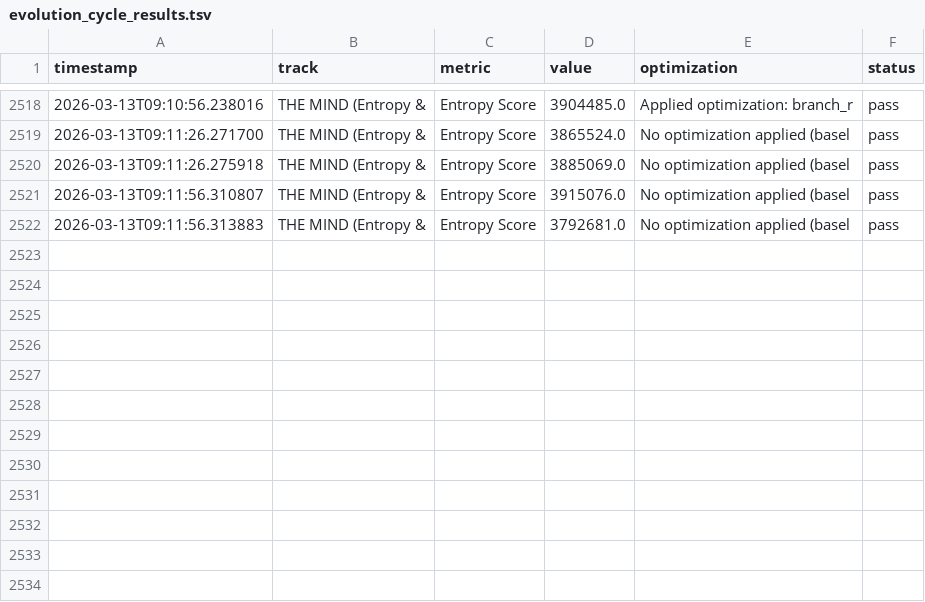
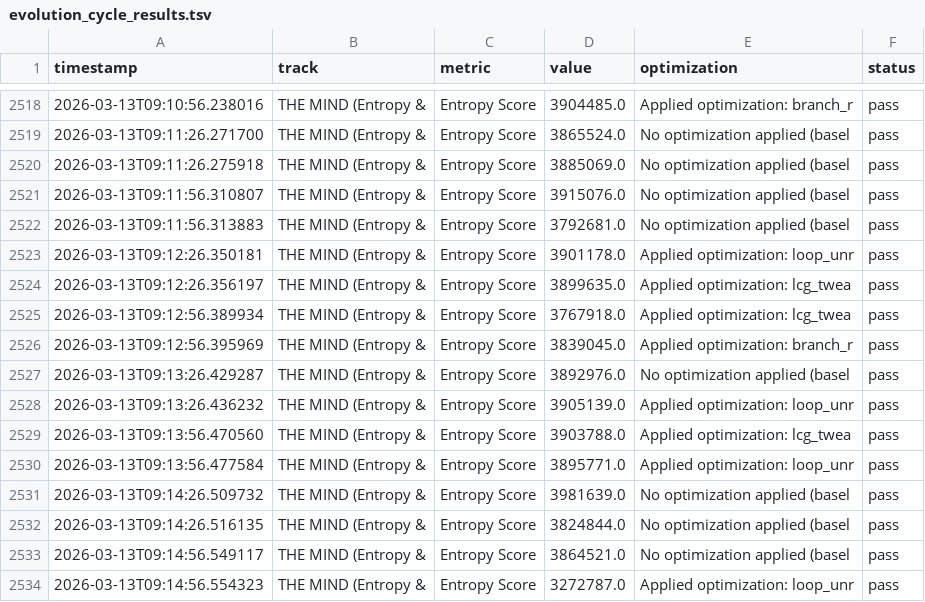
Before and after one commit to tdw419/geometry_os, a TSV file: apps/autoresearch/evolution_cycle_results.tsv, drawn as a sheet; only a part is shown, gaps mark what is left out; the diff names each change by its address in the sheet, - before the commit and + after, or states it on an @@ line.

```diff
--- a/apps/autoresearch/evolution_cycle_results.tsv
+++ b/apps/autoresearch/evolution_cycle_results.tsv
+row 2523: 2026-03-13T09:12:26.350181 | THE MIND (Entropy & | Entropy Score | 3901178.0 | Applied optimization: loop_unr | pass
+row 2524: 2026-03-13T09:12:26.356197 | THE MIND (Entropy & | Entropy Score | 3899635.0 | Applied optimization: lcg_twea | pass
+row 2525: 2026-03-13T09:12:56.389934 | THE MIND (Entropy & | Entropy Score | 3767918.0 | Applied optimization: lcg_twea | pass
+row 2526: 2026-03-13T09:12:56.395969 | THE MIND (Entropy & | Entropy Score | 3839045.0 | Applied optimization: branch_r | pass
+row 2527: 2026-03-13T09:13:26.429287 | THE MIND (Entropy & | Entropy Score | 3892976.0 | No optimization applied (basel | pass
+row 2528: 2026-03-13T09:13:26.436232 | THE MIND (Entropy & | Entropy Score | 3905139.0 | Applied optimization: loop_unr | pass
+row 2529: 2026-03-13T09:13:56.470560 | THE MIND (Entropy & | Entropy Score | 3903788.0 | Applied optimization: lcg_twea | pass
+row 2530: 2026-03-13T09:13:56.477584 | THE MIND (Entropy & | Entropy Score | 3895771.0 | Applied optimization: loop_unr | pass
+row 2531: 2026-03-13T09:14:26.509732 | THE MIND (Entropy & | Entropy Score | 3981639.0 | No optimization applied (basel | pass
+row 2532: 2026-03-13T09:14:26.516135 | THE MIND (Entropy & | Entropy Score | 3824844.0 | No optimization applied (basel | pass
+row 2533: 2026-03-13T09:14:56.549117 | THE MIND (Entropy & | Entropy Score | 3864521.0 | No optimization applied (basel | pass
+row 2534: 2026-03-13T09:14:56.554323 | THE MIND (Entropy & | Entropy Score | 3272787.0 | Applied optimization: loop_unr | pass
```
Also changed, not shown: 2 other files.
